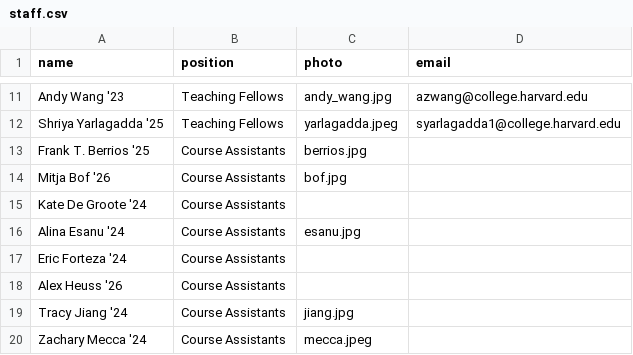
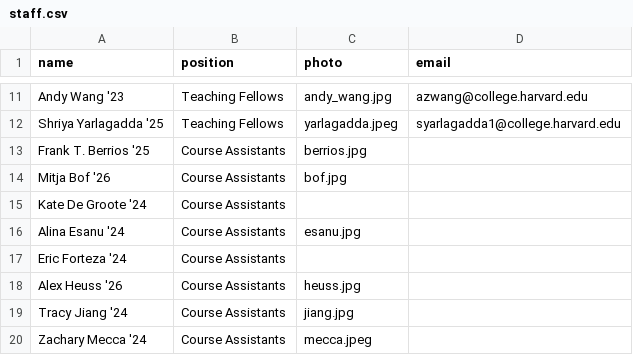
Before and after one commit to gov50-f23/gov50-f23.github.io, a CSV file: data/staff.csv, drawn as a sheet; only a part is shown, gaps mark what is left out.

```diff
--- a/data/staff.csv
+++ b/data/staff.csv
@@ -17,3 +17,3 @@ Alina Esanu '24,Course Assistants,esanu.jpg,
 Eric Forteza '24,Course Assistants,,
-Alex Heuss '26,Course Assistants,,
+Alex Heuss '26,Course Assistants,heuss.jpg,
 Tracy Jiang '24,Course Assistants,jiang.jpg,
```
Also changed, not shown: 3 other files.
